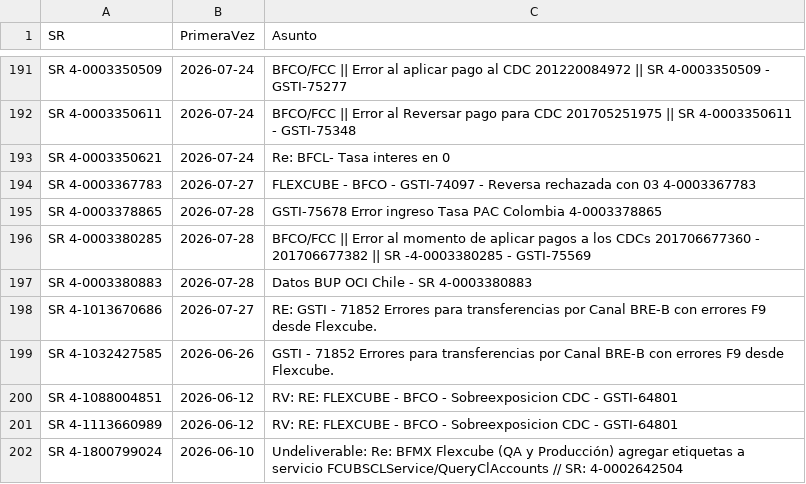
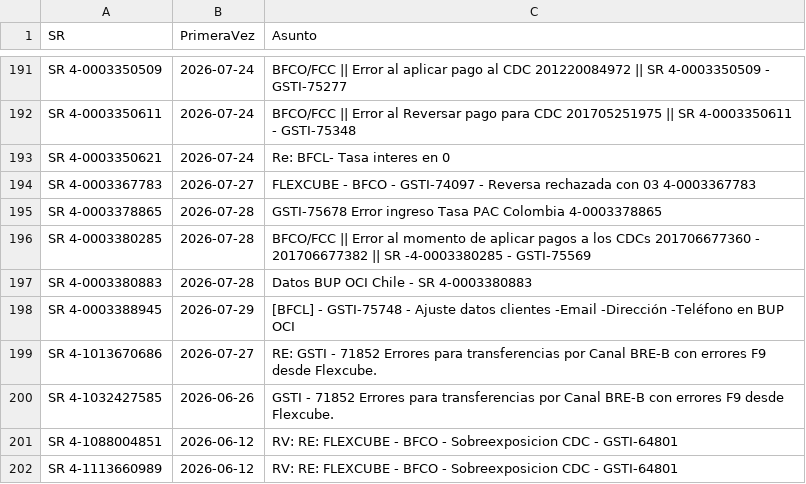
Before and after one commit to dpv20/SR-counter, a CSV file: todos_sr.csv, drawn as a sheet; only a part is shown, gaps mark what is left out; the shorter side is filled out with more unchanged rows.

```diff
--- a/todos_sr.csv
+++ b/todos_sr.csv
@@ -197,2 +197,3 @@
 "SR 4-0003380883","2026-07-28","Datos BUP OCI Chile - SR 4-0003380883"
+"SR 4-0003388945","2026-07-29","[BFCL] - GSTI-75748 - Ajuste datos clientes  -Email  -Dirección  -Teléfono en BUP OCI"
 "SR 4-1013670686","2026-07-27","RE: GSTI - 71852 Errores para transferencias por Canal BRE-B con errores F9 desde Flexcube."
```
Also changed, not shown: resultados_sr_outlook.csv, 2 other files.
